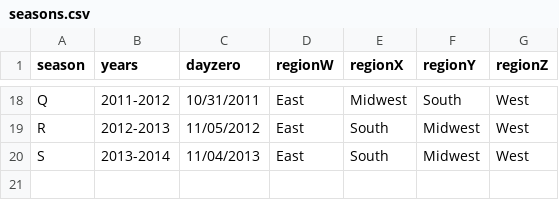
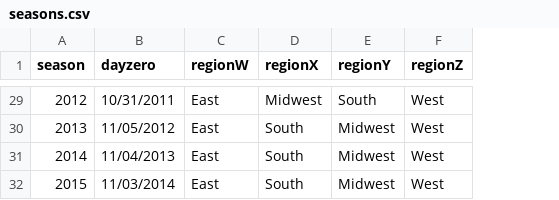
Before and after one commit to fb2408/uuzopproject, a CSV file: seasons.csv, drawn as a sheet; only a part is shown, gaps mark what is left out; removed rows and columns are numbered as before the commit, all else as after; the diff covers the shown part only; the diff names each change by its address in the sheet, - before the commit and + after, or states it on an @@ line.

```diff
--- a/seasons.csv
+++ b/seasons.csv
-column B (years), rows 18-20: 2011-2012 | 2012-2013 | 2013-2014
-A29 (season): Q
+A29 (season): 2012
-A30 (season): R
+A30 (season): 2013
-A31 (season): S
+A31 (season): 2014
+row 32: 2015 | 11/03/2014 | East | South | Midwest | West
```
Also changed, not shown: 12 added rows, 1 removed row and 15 edited cells elsewhere in this file, 12 other files.
